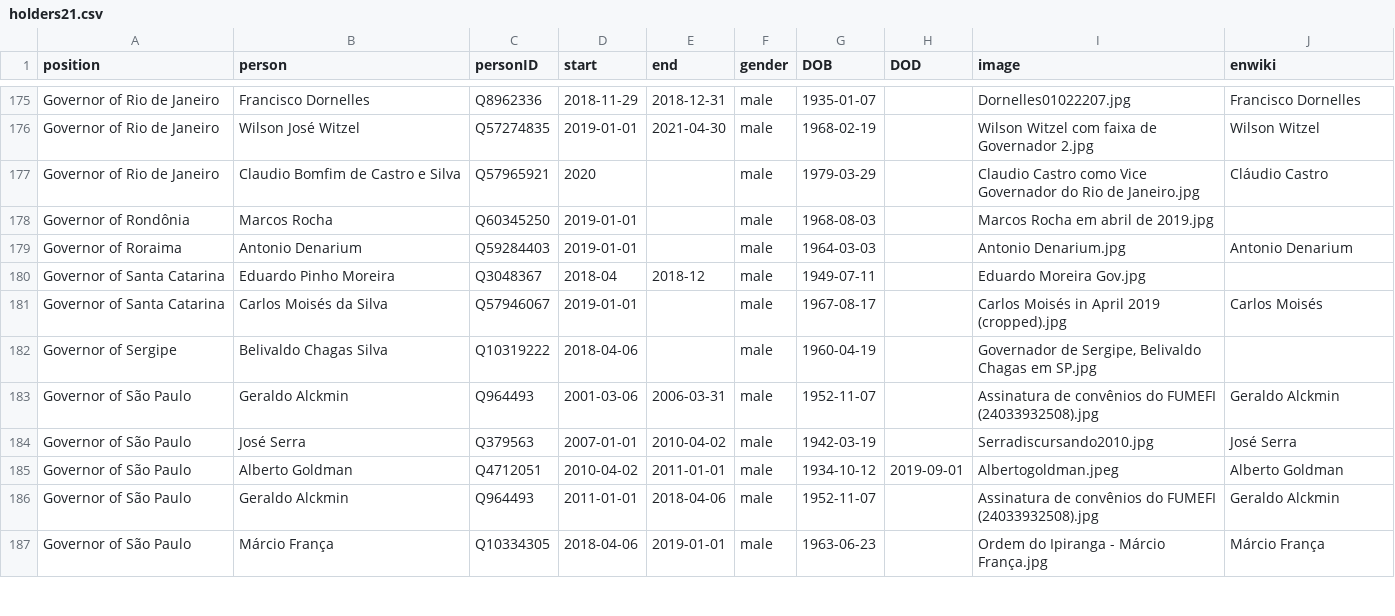
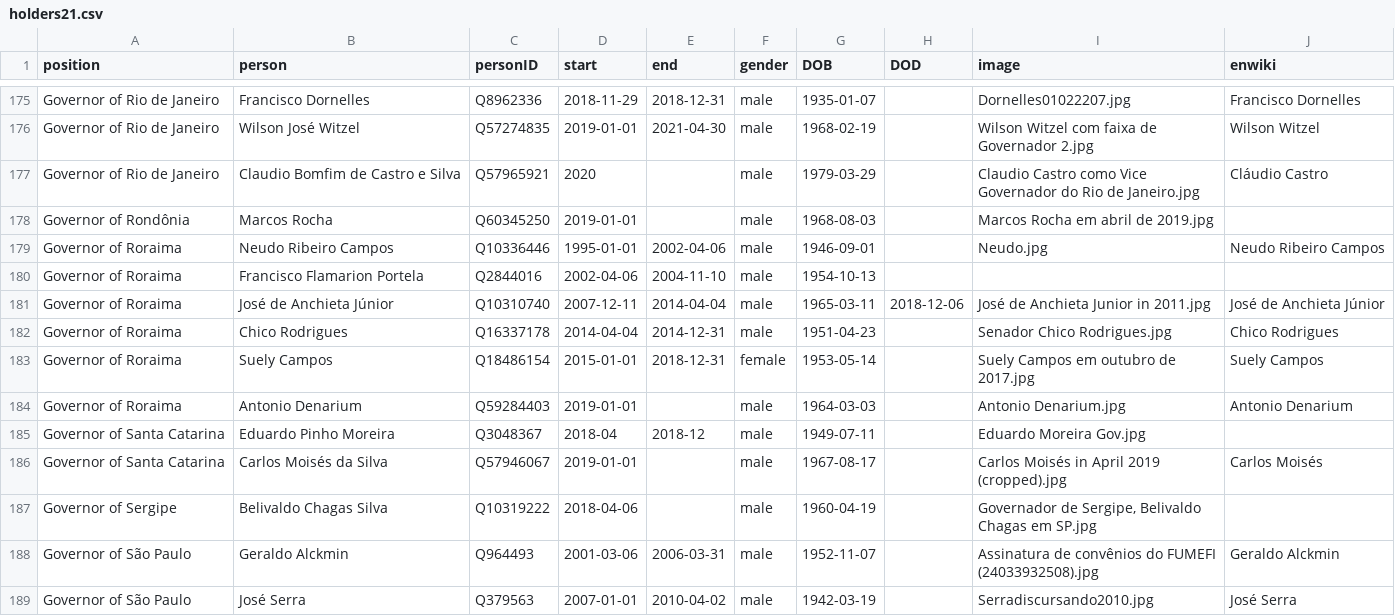
Before and after one commit to every-politician-scrapers/brazil-ministers, a CSV file: html/holders21.csv, drawn as a sheet; only a part is shown, gaps mark what is left out; the shorter side is filled out with more unchanged rows.

```diff
--- a/html/holders21.csv
+++ b/html/holders21.csv
@@ -178,2 +178,7 @@ Governor of Rio de Janeiro,Claudio Bomfim de Castro e Silva,Q57965921,2020,,male
 Governor of Rondônia,Marcos Rocha,Q60345250,2019-01-01,,male,1968-08-03,,Marcos Rocha em abril de 2019.jpg,
+Governor of Roraima,Neudo Ribeiro Campos,Q10336446,1995-01-01,2002-04-06,male,1946-09-01,,Neudo.jpg,Neudo Ribeiro Campos
+Governor of Roraima,Francisco Flamarion Portela,Q2844016,2002-04-06,2004-11-10,male,1954-10-13,,,
+Governor of Roraima,José de Anchieta Júnior,Q10310740,2007-12-11,2014-04-04,male,1965-03-11,2018-12-06,José de Anchieta Junior in 2011.jpg,José de Anchieta Júnior
+Governor of Roraima,Chico Rodrigues,Q16337178,2014-04-04,2014-12-31,male,1951-04-23,,Senador Chico Rodrigues.jpg,Chico Rodrigues
+Governor of Roraima,Suely Campos,Q18486154,2015-01-01,2018-12-31,female,1953-05-14,,Suely Campos em outubro de 2017.jpg,Suely Campos
 Governor of Roraima,Antonio Denarium,Q59284403,2019-01-01,,male,1964-03-03,,Antonio Denarium.jpg,Antonio Denarium
```
Also changed, not shown: html/positions.csv.
